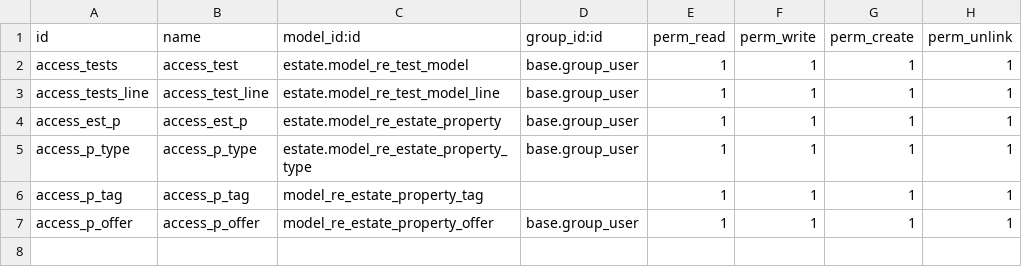
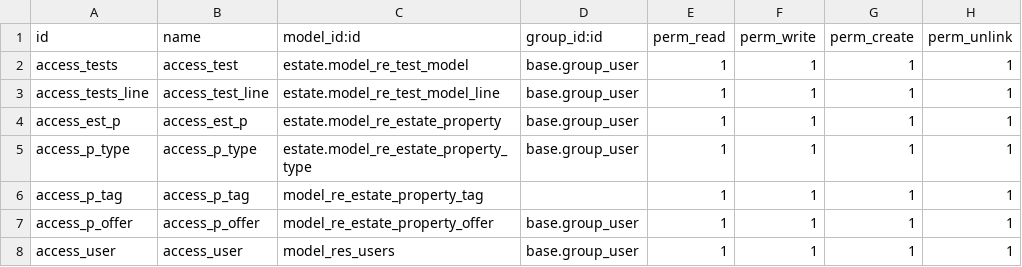
Before and after one commit to alamador91/addons, a CSV file: estate/security/ir.model.access.csv, drawn as a sheet.

```diff
--- a/estate/security/ir.model.access.csv
+++ b/estate/security/ir.model.access.csv
@@ -7 +7,2 @@ access_p_tag,access_p_tag,model_re_estate_property_tag,,1,1,1,1
 access_p_offer,access_p_offer,model_re_estate_property_offer,base.group_user,1,1,1,1
+access_user,access_user,model_res_users,base.group_user,1,1,1,1
```
Also changed, not shown: 6 other files.
